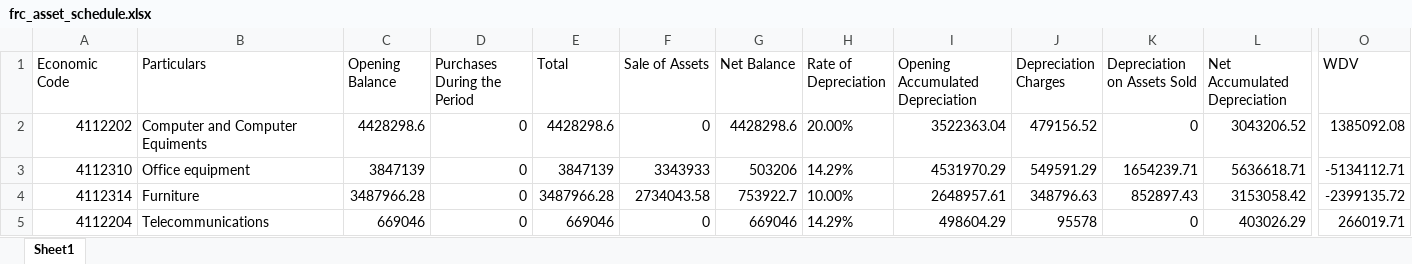
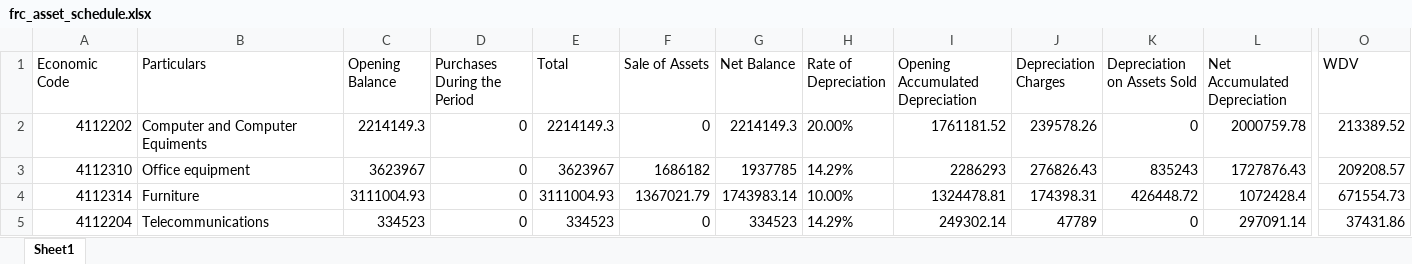
Before and after one commit to ANIKFRCBD/AFAR_NEW_VERSION, an Excel workbook: afar_project/csv_path/excel_files/frc_asset_schedule.xlsx, sheet Sheet1, drawn as a sheet; only a part is shown, gaps mark what is left out; values as stored, in another font and other column widths than the file's, no borders; the diff covers the shown part only; the diff names each change by its address in the sheet, - before the commit and + after, or states it on an @@ line.

```diff
--- a/afar_project/csv_path/excel_files/frc_asset_schedule.xlsx (sheet Sheet1)
+++ b/afar_project/csv_path/excel_files/frc_asset_schedule.xlsx (sheet Sheet1)
-C2 (Opening Balance): 4428298.6
+C2 (Opening Balance): 2214149.3
-E2 (Total): 4428298.6
+E2 (Total): 2214149.3
-G2 (Net Balance): 4428298.6
+G2 (Net Balance): 2214149.3
-I2 (Opening Accumulated Depreciation): 3522363.04
+I2 (Opening Accumulated Depreciation): 1761181.52
-J2 (Depreciation Charges): 479156.52
+J2 (Depreciation Charges): 239578.26
-L2 (Net Accumulated Depreciation): 3043206.52
+L2 (Net Accumulated Depreciation): 2000759.78
-O2 (WDV): 1385092.08
+O2 (WDV): 213389.52
-C3 (Opening Balance): 3847139
+C3 (Opening Balance): 3623967
-E3 (Total): 3847139
+E3 (Total): 3623967
-F3 (Sale of Assets): 3343933
+F3 (Sale of Assets): 1686182
-G3 (Net Balance): 503206
+G3 (Net Balance): 1937785
-I3 (Opening Accumulated Depreciation): 4531970.29
+I3 (Opening Accumulated Depreciation): 2286293
-J3 (Depreciation Charges): 549591.29
+J3 (Depreciation Charges): 276826.43
-K3 (Depreciation on Assets Sold): 1654239.71
+K3 (Depreciation on Assets Sold): 835243
-L3 (Net Accumulated Depreciation): 5636618.71
+L3 (Net Accumulated Depreciation): 1727876.43
-O3 (WDV): -5134112.71
+O3 (WDV): 209208.57
-C4 (Opening Balance): 3487966.28
+C4 (Opening Balance): 3111004.93
-E4 (Total): 3487966.28
+E4 (Total): 3111004.93
-F4 (Sale of Assets): 2734043.58
+F4 (Sale of Assets): 1367021.79
-G4 (Net Balance): 753922.7
+G4 (Net Balance): 1743983.14
-I4 (Opening Accumulated Depreciation): 2648957.61
+I4 (Opening Accumulated Depreciation): 1324478.81
-J4 (Depreciation Charges): 348796.63
+J4 (Depreciation Charges): 174398.31
-K4 (Depreciation on Assets Sold): 852897.43
+K4 (Depreciation on Assets Sold): 426448.72
-L4 (Net Accumulated Depreciation): 3153058.42
+L4 (Net Accumulated Depreciation): 1072428.4
-O4 (WDV): -2399135.72
+O4 (WDV): 671554.73
-C5 (Opening Balance): 669046
+C5 (Opening Balance): 334523
-E5 (Total): 669046
+E5 (Total): 334523
-G5 (Net Balance): 669046
+G5 (Net Balance): 334523
-I5 (Opening Accumulated Depreciation): 498604.29
+I5 (Opening Accumulated Depreciation): 249302.14
-J5 (Depreciation Charges): 95578
+J5 (Depreciation Charges): 47789
-L5 (Net Accumulated Depreciation): 403026.29
+L5 (Net Accumulated Depreciation): 297091.14
-O5 (WDV): 266019.71
+O5 (WDV): 37431.86
```
Also changed, not shown: 63 edited cells elsewhere in this sheet, afar_project/csv_path/excel_files/depreciation.xlsx, 1 other file.
